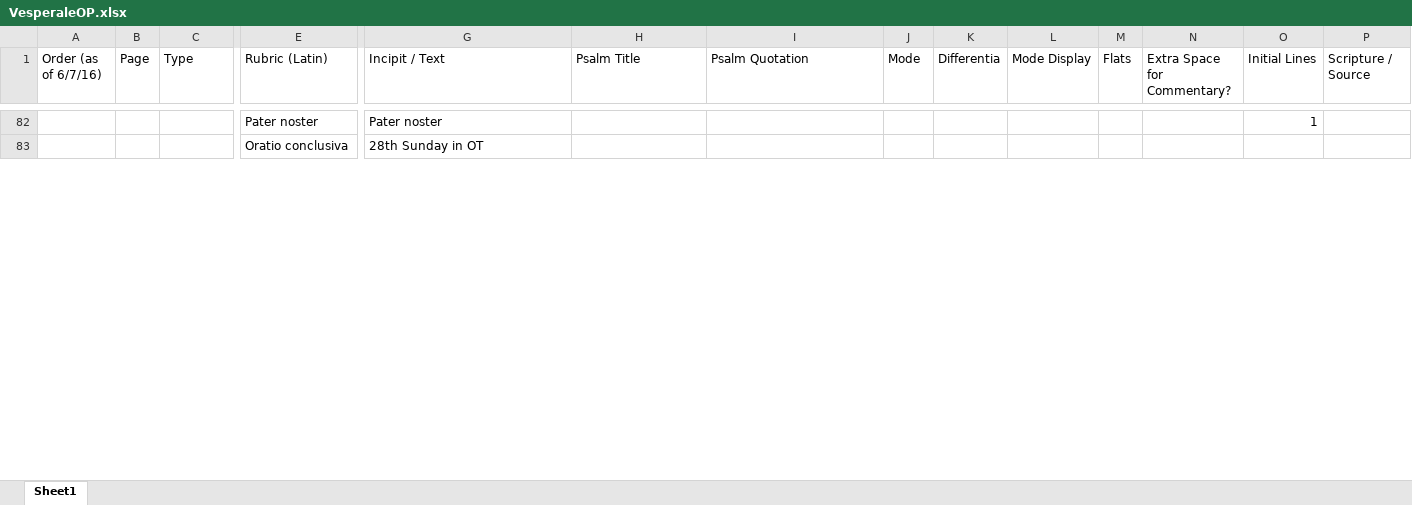
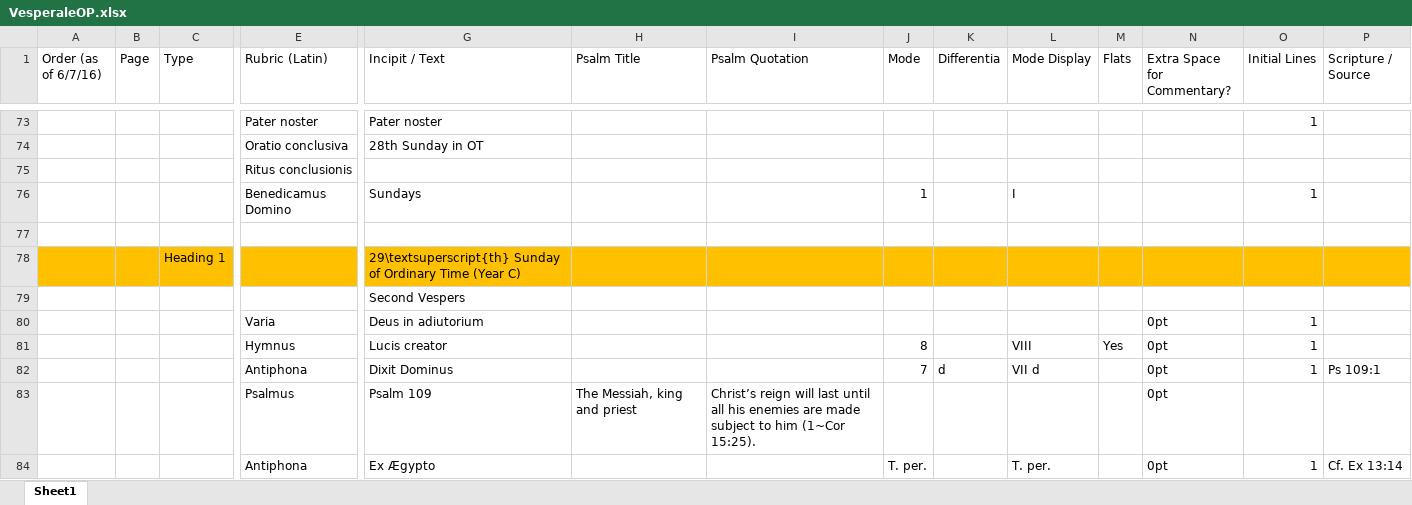
Before and after one commit to innocentop/VesperaleOP, an Excel workbook: VesperaleOP.xlsx, sheet Sheet1, drawn as a sheet; only a part is shown, gaps mark what is left out; values as stored, in another font and other column widths than the file's, no borders; rows hold the shown columns only; the diff covers the shown part only; the diff names each change by its address in the sheet, - before the commit and + after, or states it on an @@ line.

```diff
--- a/VesperaleOP.xlsx (sheet Sheet1)
+++ b/VesperaleOP.xlsx (sheet Sheet1)
+row 75:  |  |  | Ritus conclusionis
+row 76:  |  |  | Benedicamus Domino | Sundays |  |  | 1 |  | I |  |  | 1
+row 77: (empty)
+row 78:  |  | Heading 1 |  | 29\textsuperscript{th} Sunday of Ordinary Time (Year C)
+row 79:  |  |  |  | Second Vespers
+row 80:  |  |  | Varia | Deus in adiutorium |  |  |  |  |  |  | 0pt | 1
+row 81:  |  |  | Hymnus | Lucis creator |  |  | 8 |  | VIII | Yes | 0pt | 1
+row 82:  |  |  | Antiphona | Dixit Dominus |  |  | 7 | d | VII d |  | 0pt | 1 | Ps 109:1
+row 83:  |  |  | Psalmus | Psalm 109 | The Messiah, king and priest | Christ’s reign will last until all his enemies are made subject to him (1~Cor 15:25). |  |  |  |  | 0pt
+row 84:  |  |  | Antiphona | Ex Ægypto |  |  | T. per. |  | T. per. |  | 0pt | 1 | Cf. Ex 13:14
```
Also changed, not shown: 85 added rows, 9 removed rows and cell formats elsewhere in this sheet, formulas that keep their value, 5 other files.
